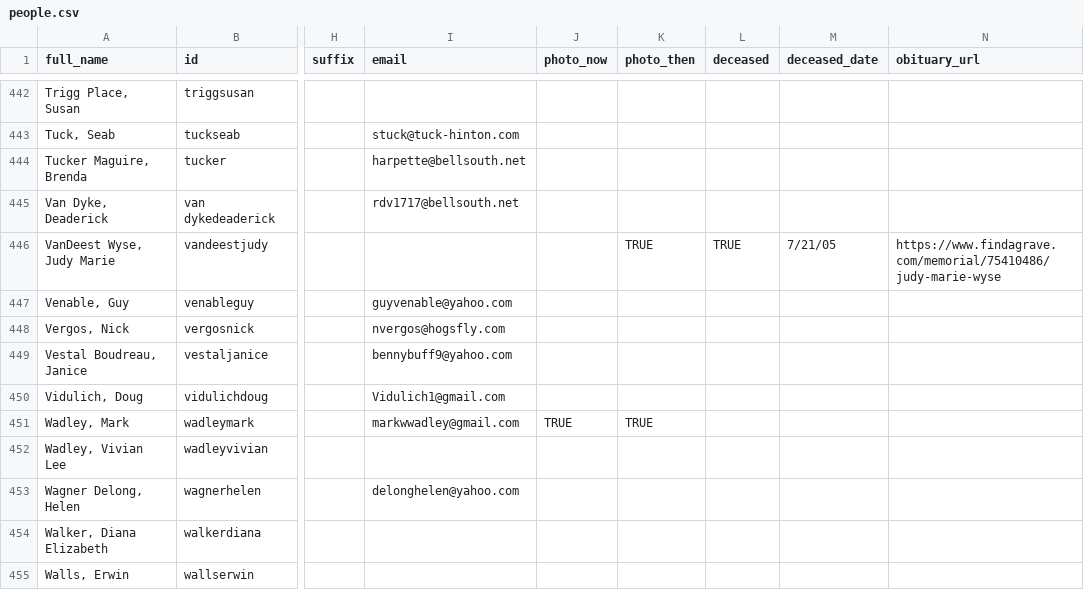
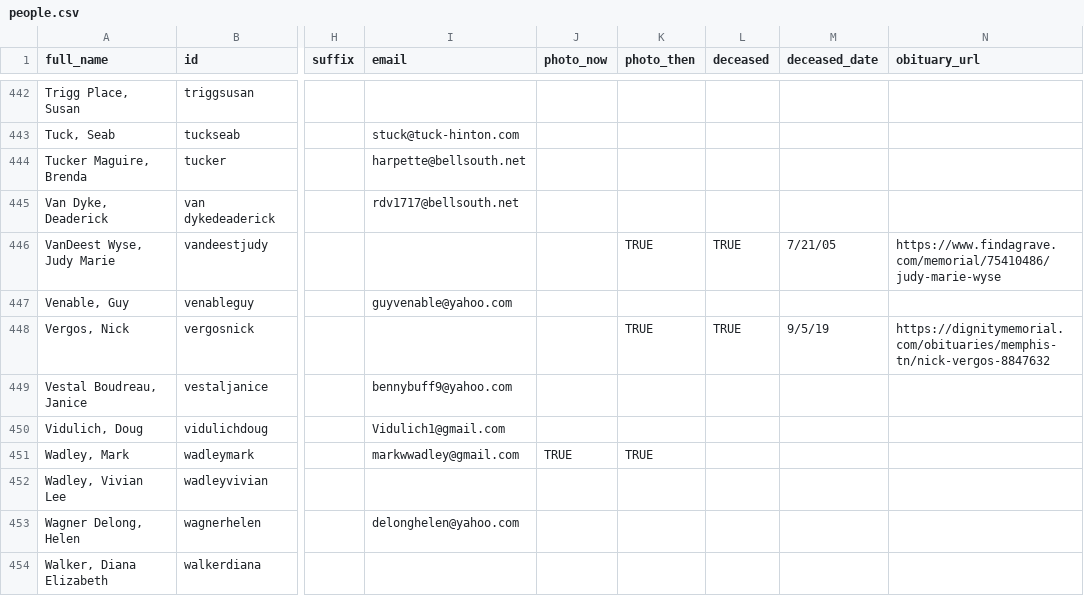
Before and after one commit to johnmparkinson/whs70, a CSV file: src/data/people.csv, drawn as a sheet; only a part is shown, gaps mark what is left out; the shorter side is filled out with more unchanged rows; the diff names each change by its address in the sheet, - before the commit and + after, or states it on an @@ line.

Commit message:
nick

```diff
--- a/src/data/people.csv
+++ b/src/data/people.csv
-I448 (email): nvergos@hogsfly.com
+I448 (email): (empty)
-K448 (photo_then): (empty)
+K448 (photo_then): TRUE
-L448 (deceased): (empty)
+L448 (deceased): TRUE
-M448 (deceased_date): (empty)
+M448 (deceased_date): 9/5/19
-N448 (obituary_url): (empty)
+N448 (obituary_url): https://dignitymemorial.com/obituaries/memphis-tn/nick-vergos-8847632
```
Also changed, not shown: 1 other file.
